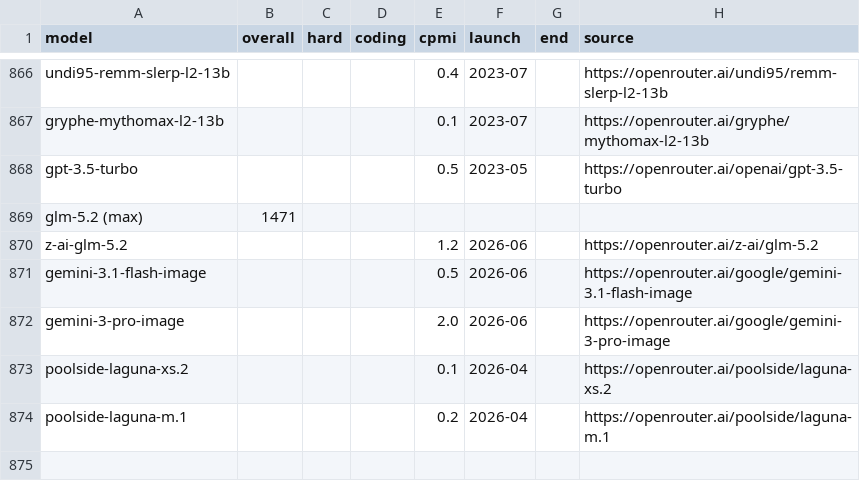
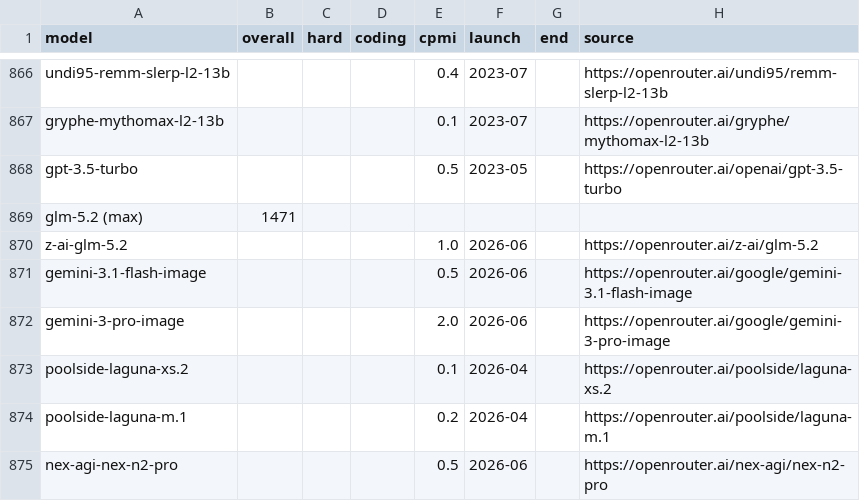
Before and after one commit to dbordonaro/llmpricing, a CSV file: elo.csv, drawn as a sheet; only a part is shown, gaps mark what is left out.

Commit message:
chore(data): weekly refresh (2026-06) [price+24, new+1]

```diff
--- a/elo.csv
+++ b/elo.csv
@@ -869,3 +869,3 @@ gpt-3.5-turbo,,,,0.5,2023-05,,https://openrouter.ai/openai/gpt-3.5-turbo
 glm-5.2 (max),1471,,,,,,
-z-ai-glm-5.2,,,,1.2,2026-06,,https://openrouter.ai/z-ai/glm-5.2
+z-ai-glm-5.2,,,,1.0,2026-06,,https://openrouter.ai/z-ai/glm-5.2
 gemini-3.1-flash-image,,,,0.5,2026-06,,https://openrouter.ai/google/gemini-3.1-flash-image
@@ -874 +874,2 @@ poolside-laguna-xs.2,,,,0.1,2026-04,,https://openrouter.ai/poolside/laguna-xs.2
 poolside-laguna-m.1,,,,0.2,2026-04,,https://openrouter.ai/poolside/laguna-m.1
+nex-agi-nex-n2-pro,,,,0.5,2026-06,,https://openrouter.ai/nex-agi/nex-n2-pro
```
